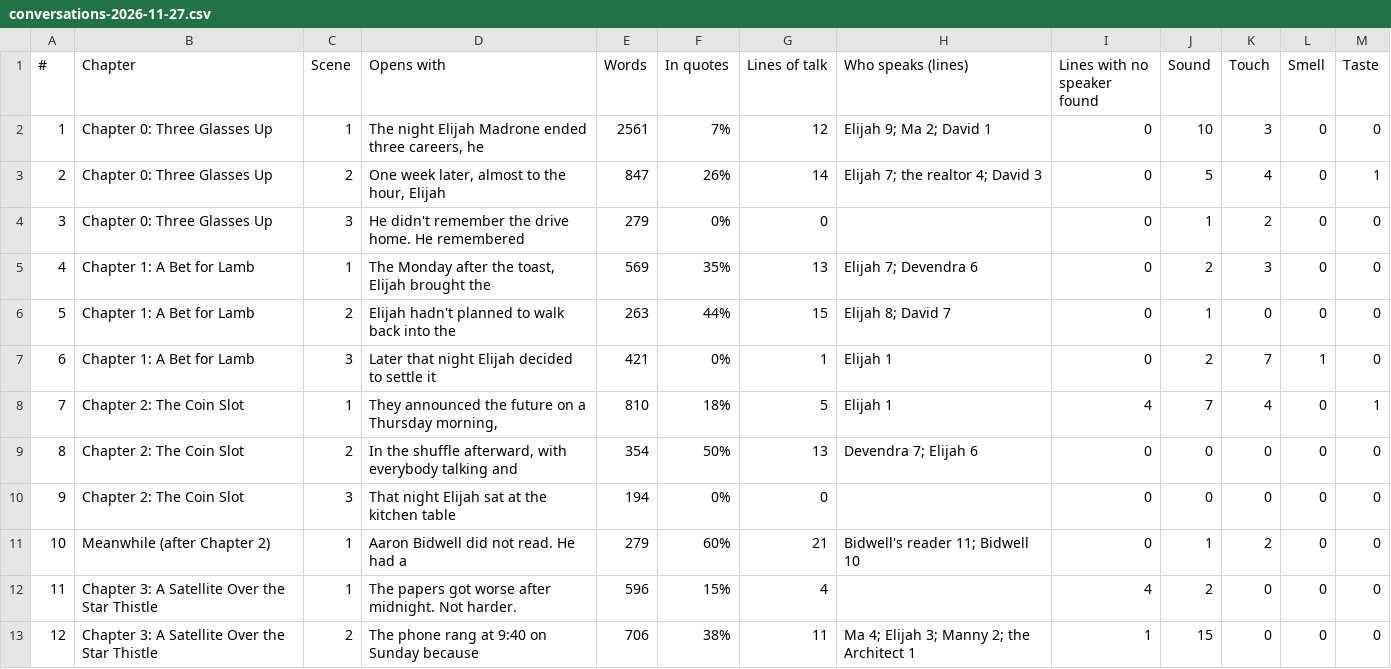
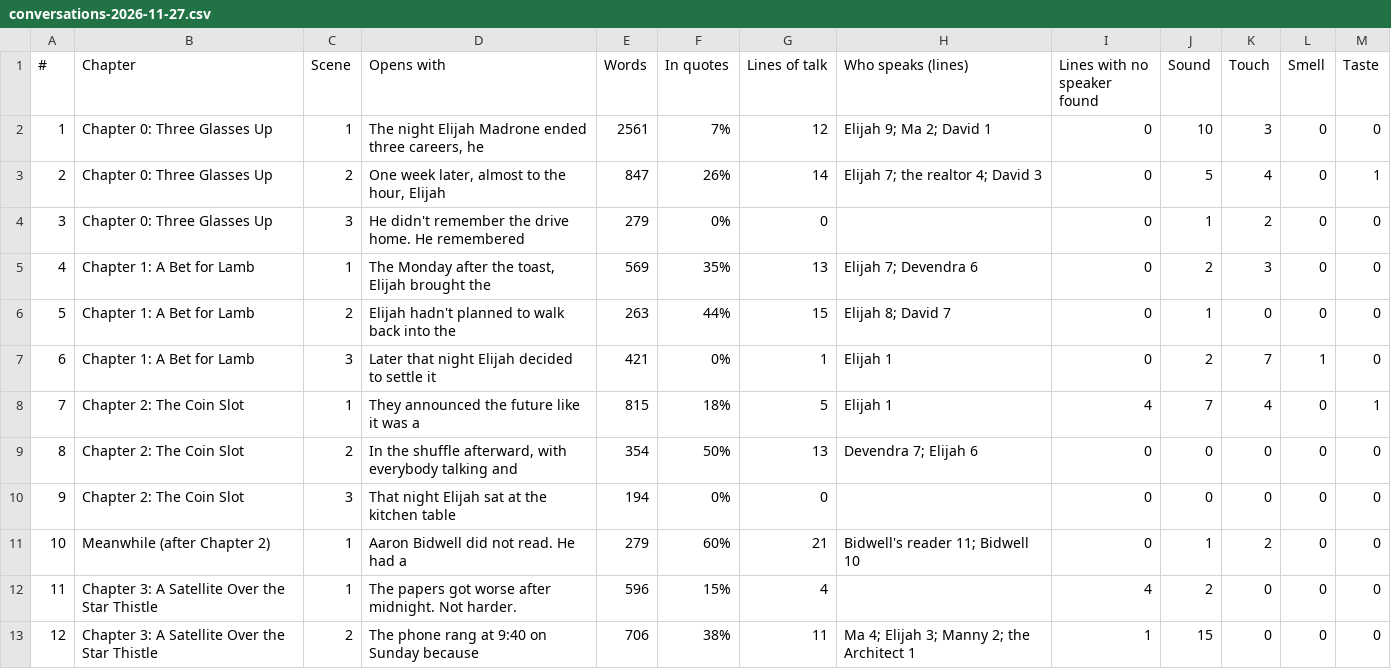
Before and after one commit to ctavolazzi/survivingthesingularity, a CSV file: manuscript/novel/conversations-2026-11-27.csv, drawn as a sheet; only a part is shown.

```diff
--- a/manuscript/novel/conversations-2026-11-27.csv
+++ b/manuscript/novel/conversations-2026-11-27.csv
@@ -7,3 +7,3 @@
 6,Chapter 1: A Bet for Lamb,3,Later that night Elijah decided to settle it,421,0%,1,Elijah 1,0,2,7,1,0
-7,Chapter 2: The Coin Slot,1,"They announced the future on a Thursday morning,",810,18%,5,Elijah 1,4,7,4,0,1
+7,Chapter 2: The Coin Slot,1,They announced the future like it was a,815,18%,5,Elijah 1,4,7,4,0,1
 8,Chapter 2: The Coin Slot,2,"In the shuffle afterward, with everybody talking and",354,50%,13,Devendra 7; Elijah 6,0,0,0,0,0
```
Also changed, not shown: manuscript/novel/calendar-2026-11-27.csv, manuscript/novel/scene-sheet-2026-11-27.csv, 5 other files.
